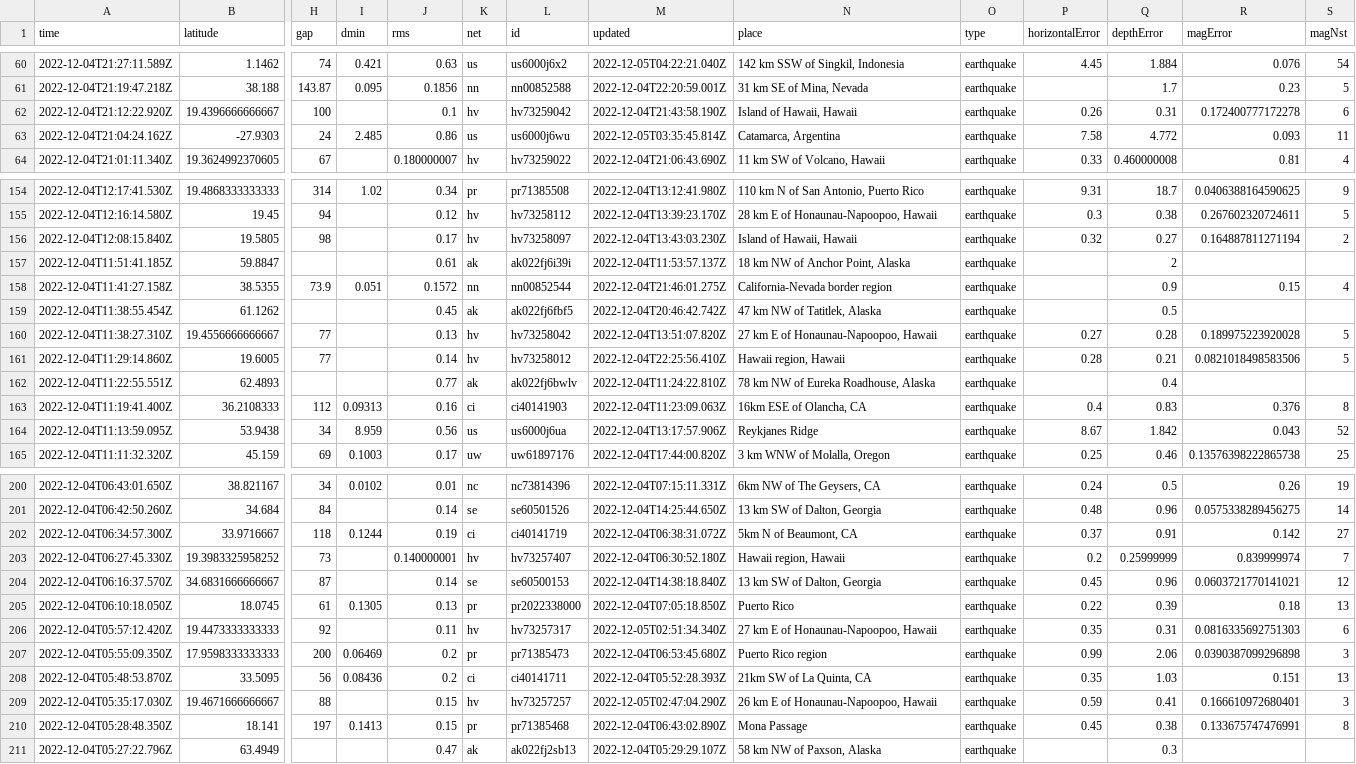
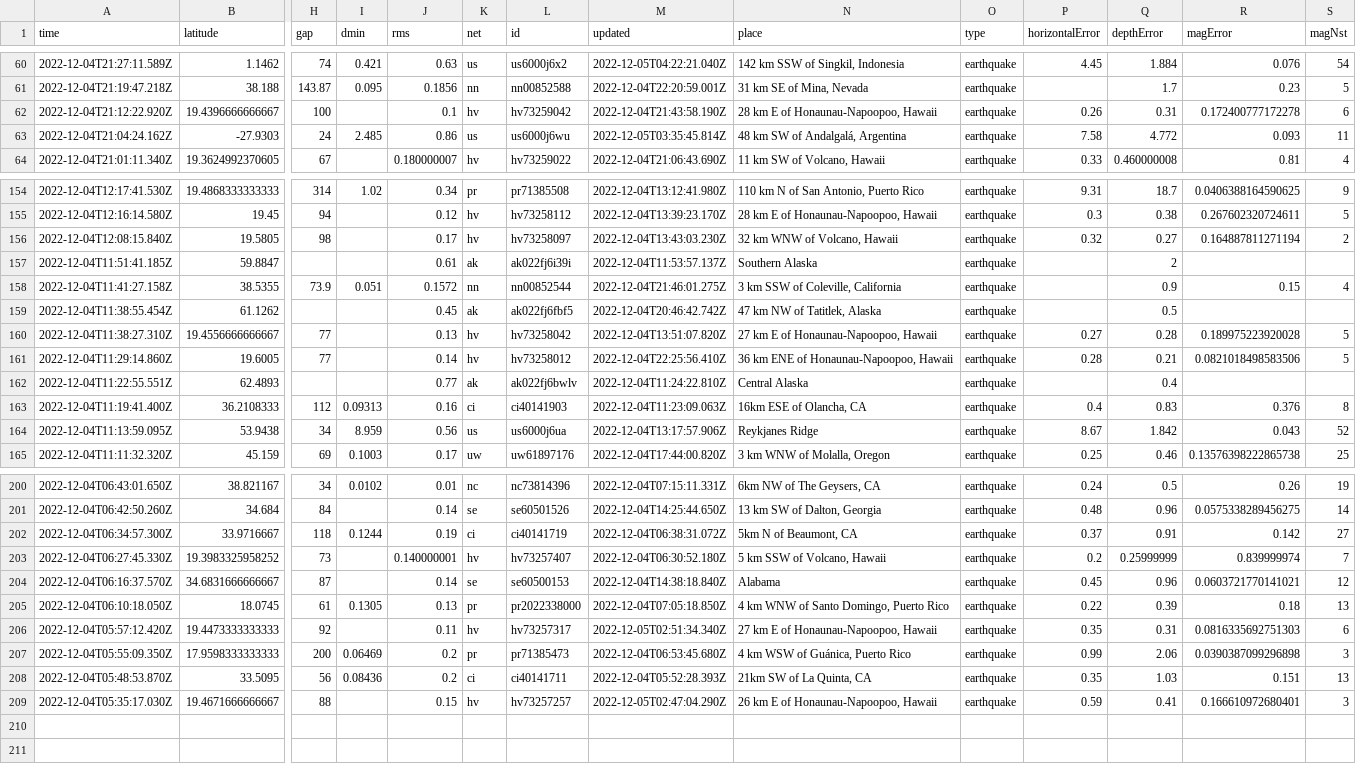
Before and after one commit to marypasciak/nicar-2022-github-actions, a CSV file: usgs_current.csv, drawn as a sheet; only a part is shown, gaps mark what is left out; removed rows and columns are numbered as before the commit, all else as after; rows hold the shown columns only; the diff covers the shown part only; the diff names each change by its address in the sheet, - before the commit and + after, or states it on an @@ line.

```diff
--- a/usgs_current.csv
+++ b/usgs_current.csv
-N62 (place): Island of Hawaii, Hawaii
+N62 (place): 28 km E of Honaunau-Napoopoo, Hawaii
-N63 (place): Catamarca, Argentina
+N63 (place): 48 km SW of Andalgalá, Argentina
-N156 (place): Island of Hawaii, Hawaii
+N156 (place): 32 km WNW of Volcano, Hawaii
-N157 (place): 18 km NW of Anchor Point, Alaska
+N157 (place): Southern Alaska
-N158 (place): California-Nevada border region
+N158 (place): 3 km SSW of Coleville, California
-N161 (place): Hawaii region, Hawaii
+N161 (place): 36 km ENE of Honaunau-Napoopoo, Hawaii
-N162 (place): 78 km NW of Eureka Roadhouse, Alaska
+N162 (place): Central Alaska
-N203 (place): Hawaii region, Hawaii
+N203 (place): 5 km SSW of Volcano, Hawaii
-N204 (place): 13 km SW of Dalton, Georgia
+N204 (place): Alabama
-N205 (place): Puerto Rico
+N205 (place): 4 km WNW of Santo Domingo, Puerto Rico
-N207 (place): Puerto Rico region
+N207 (place): 4 km WSW of Guánica, Puerto Rico
-row 210: 2022-12-04T05:28:48.350Z | 18.141 | 197 | 0.1413 | 0.15 | pr | pr71385468 | 2022-12-04T06:43:02.890Z | Mona Passage | earthquake | 0.45 | 0.38 | 0.133675747476991 | 8
-row 211: 2022-12-04T05:27:22.796Z | 63.4949 |  |  | 0.47 | ak | ak022fj2sb13 | 2022-12-04T05:29:29.107Z | 58 km NW of Paxson, Alaska | earthquake |  | 0.3
```
Also changed, not shown: 2 added rows, 2 removed rows and 27 edited cells elsewhere in this file.
